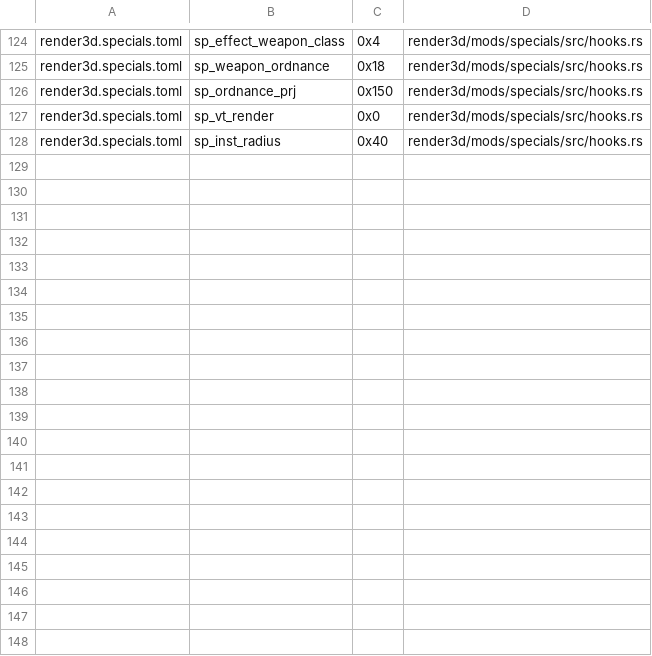
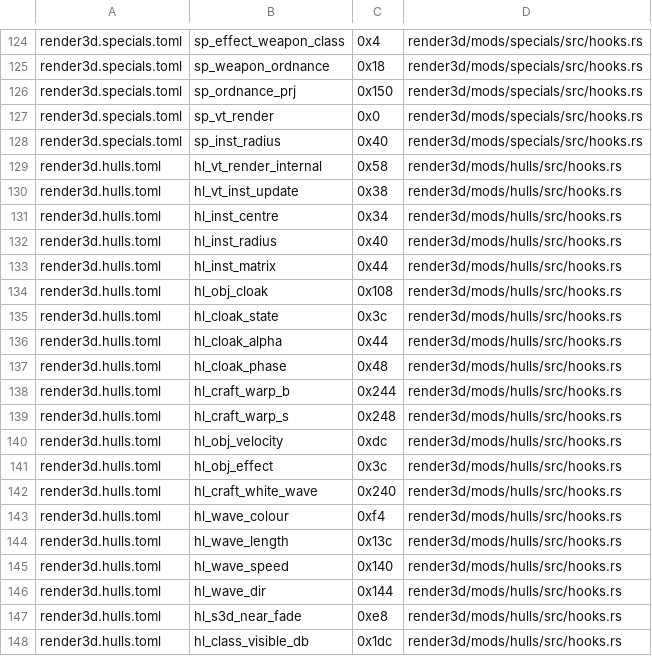
Before and after one commit to cedrichaase/armada2-refit, a TSV file: tools/engine/moved-gog-1.1.tsv, drawn as a sheet; only a part is shown, gaps mark what is left out; the diff covers the shown part only.

```diff
--- a/tools/engine/moved-gog-1.1.tsv
+++ b/tools/engine/moved-gog-1.1.tsv
@@ -128 +128,21 @@ render3d.specials.toml	sp_vt_render	0x0	render3d/mods/specials/src/hooks.rs
 render3d.specials.toml	sp_inst_radius	0x40	render3d/mods/specials/src/hooks.rs
+render3d.hulls.toml	hl_vt_render_internal	0x58	render3d/mods/hulls/src/hooks.rs
+render3d.hulls.toml	hl_vt_inst_update	0x38	render3d/mods/hulls/src/hooks.rs
+render3d.hulls.toml	hl_inst_centre	0x34	render3d/mods/hulls/src/hooks.rs
+render3d.hulls.toml	hl_inst_radius	0x40	render3d/mods/hulls/src/hooks.rs
+render3d.hulls.toml	hl_inst_matrix	0x44	render3d/mods/hulls/src/hooks.rs
+render3d.hulls.toml	hl_obj_cloak	0x108	render3d/mods/hulls/src/hooks.rs
+render3d.hulls.toml	hl_cloak_state	0x3c	render3d/mods/hulls/src/hooks.rs
+render3d.hulls.toml	hl_cloak_alpha	0x44	render3d/mods/hulls/src/hooks.rs
+render3d.hulls.toml	hl_cloak_phase	0x48	render3d/mods/hulls/src/hooks.rs
+render3d.hulls.toml	hl_craft_warp_b	0x244	render3d/mods/hulls/src/hooks.rs
+render3d.hulls.toml	hl_craft_warp_s	0x248	render3d/mods/hulls/src/hooks.rs
+render3d.hulls.toml	hl_obj_velocity	0xdc	render3d/mods/hulls/src/hooks.rs
+render3d.hulls.toml	hl_obj_effect	0x3c	render3d/mods/hulls/src/hooks.rs
+render3d.hulls.toml	hl_craft_white_wave	0x240	render3d/mods/hulls/src/hooks.rs
+render3d.hulls.toml	hl_wave_colour	0xf4	render3d/mods/hulls/src/hooks.rs
+render3d.hulls.toml	hl_wave_length	0x13c	render3d/mods/hulls/src/hooks.rs
+render3d.hulls.toml	hl_wave_speed	0x140	render3d/mods/hulls/src/hooks.rs
+render3d.hulls.toml	hl_wave_dir	0x144	render3d/mods/hulls/src/hooks.rs
+render3d.hulls.toml	hl_s3d_near_fade	0xe8	render3d/mods/hulls/src/hooks.rs
+render3d.hulls.toml	hl_class_visible_db	0x1dc	render3d/mods/hulls/src/hooks.rs
```
Also changed, not shown: 23 added rows elsewhere in this file, 6 other files.
